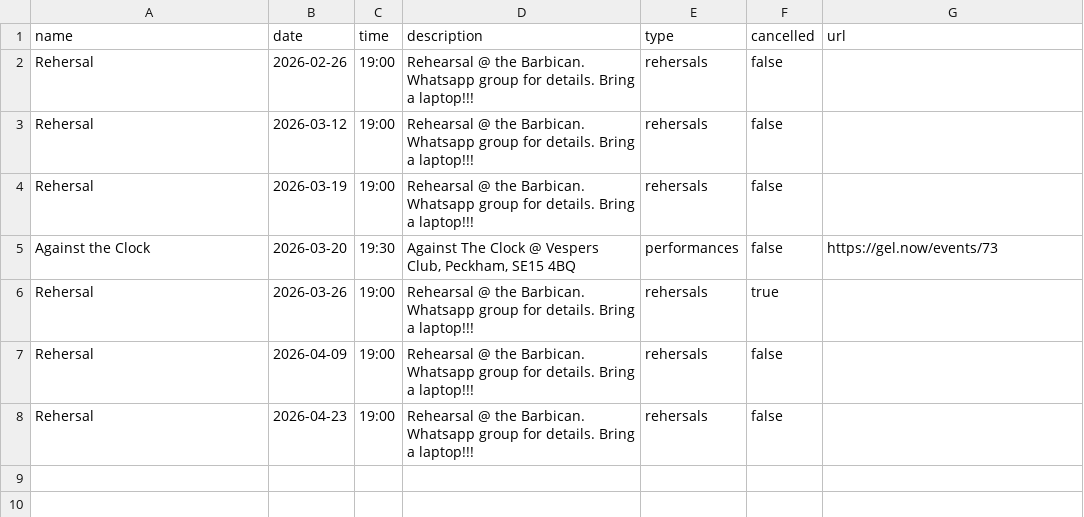
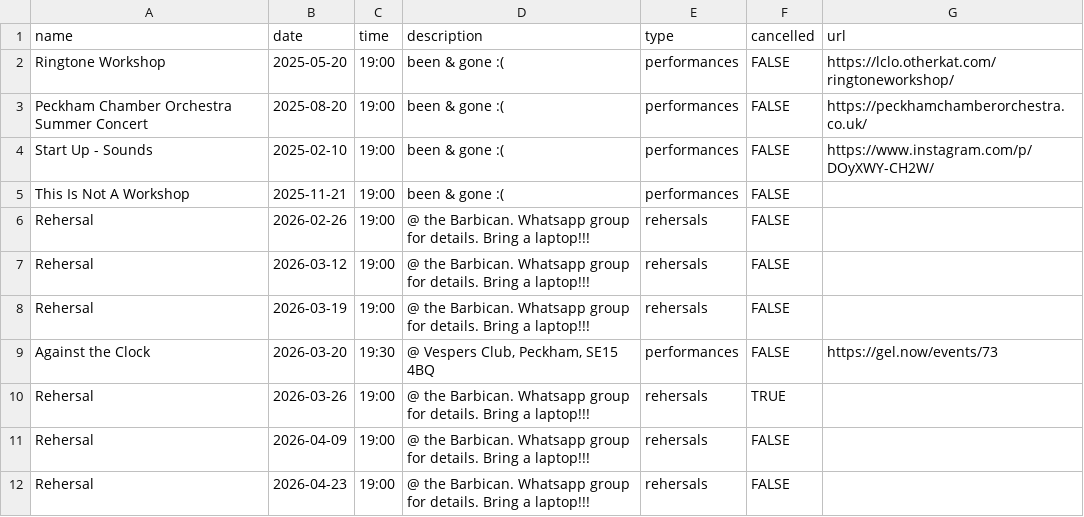
Before and after one commit to other-kat/lclo, a CSV file: _data/calendar.csv, drawn as a sheet.

```diff
--- a/_data/calendar.csv
+++ b/_data/calendar.csv
@@ -1,8 +1,12 @@
 name,date,time,description,type,cancelled,url
-Rehersal,2026-02-26,"19:00","Rehearsal @ the Barbican. Whatsapp group for details. Bring a laptop!!!",rehersals,false,""
-Rehersal,2026-03-12,"19:00","Rehearsal @ the Barbican. Whatsapp group for details. Bring a laptop!!!",rehersals,false,""
-Rehersal,2026-03-19,"19:00","Rehearsal @ the Barbican. Whatsapp group for details. Bring a laptop!!!",rehersals,false,""
-Against the Clock,2026-03-20,"19:30","Against The Clock @ Vespers Club, Peckham, SE15 4BQ",performances,false,"https://gel.now/events/73"
-Rehersal,2026-03-26,"19:00","Rehearsal @ the Barbican. Whatsapp group for details. Bring a laptop!!!",rehersals,true,""
-Rehersal,2026-04-09,"19:00","Rehearsal @ the Barbican. Whatsapp group for details. Bring a laptop!!!",rehersals,false,""
-Rehersal,2026-04-23,"19:00","Rehearsal @ the Barbican. Whatsapp group for details. Bring a laptop!!!",rehersals,false,""
+Ringtone Workshop,2025-05-20,19:00,been & gone :(,performances,FALSE ,https://lclo.otherkat.com/ringtoneworkshop/
+Peckham Chamber Orchestra Summer Concert,2025-08-20,19:00,been & gone :(,performances,FALSE,https://peckhamchamberorchestra.co.uk/
+Start Up - Sounds,2025-02-10,19:00,been & gone :(,performances,FALSE,https://www.instagram.com/p/DOyXWY-CH2W/
+This Is Not A Workshop,2025-11-21,19:00,been & gone :(,performances,FALSE,
+Rehersal,2026-02-26,19:00,@ the Barbican. Whatsapp group for details. Bring a laptop!!!,rehersals,FALSE,
+Rehersal,2026-03-12,19:00,@ the Barbican. Whatsapp group for details. Bring a laptop!!!,rehersals,FALSE,
+Rehersal,2026-03-19,19:00,@ the Barbican. Whatsapp group for details. Bring a laptop!!!,rehersals,FALSE,
+Against the Clock,2026-03-20,19:30,"@ Vespers Club, Peckham, SE15 4BQ",performances,FALSE,https://gel.now/events/73
+Rehersal,2026-03-26,19:00,@ the Barbican. Whatsapp group for details. Bring a laptop!!!,rehersals,TRUE,
+Rehersal,2026-04-09,19:00,@ the Barbican. Whatsapp group for details. Bring a laptop!!!,rehersals,FALSE,
+Rehersal,2026-04-23,19:00,@ the Barbican. Whatsapp group for details. Bring a laptop!!!,rehersals,FALSE,
```
Also changed, not shown: 20 other files.
